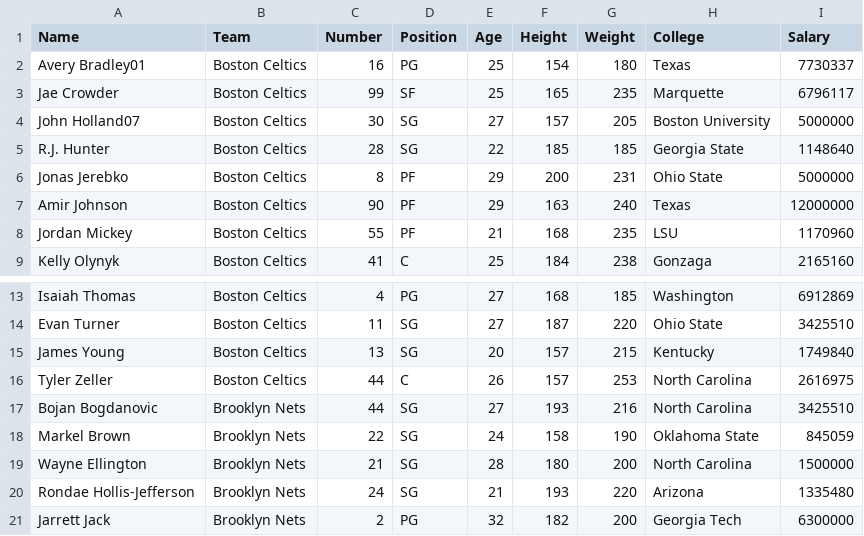
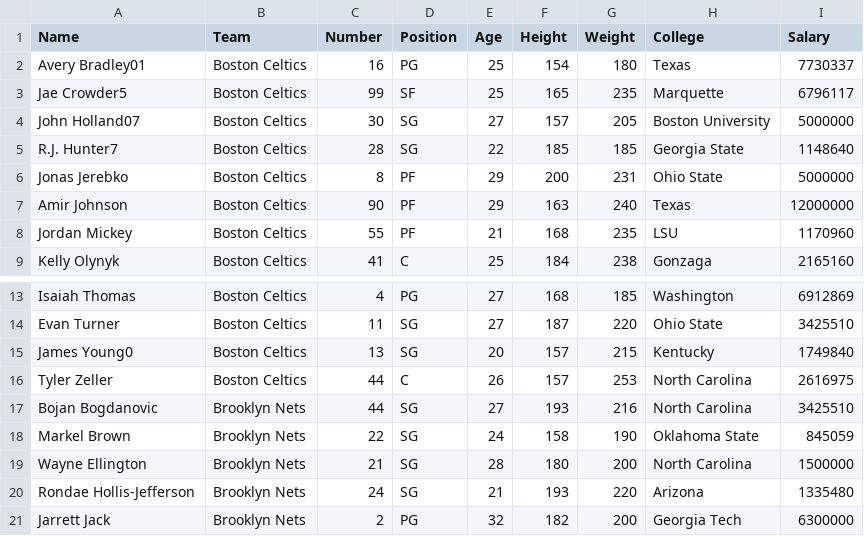
Before and after one commit to Kevin-The-Dev/PDS-LAB, a CSV file: National Basketball Association Height.csv, drawn as a sheet; only a part is shown, gaps mark what is left out.

Commit message:
Add files via upload

```diff
--- a/National Basketball Association Height.csv
+++ b/National Basketball Association Height.csv
@@ -2,5 +2,5 @@ Name,Team,Number,Position,Age,Height,Weight,College,Salary
 Avery Bradley01,Boston Celtics,16,PG,25,154,180,Texas,7730337
-Jae Crowder,Boston Celtics,99,SF,25,165,235,Marquette,6796117
+Jae Crowder5,Boston Celtics,99,SF,25,165,235,Marquette,6796117
 John Holland07,Boston Celtics,30,SG,27,157,205,Boston University,5000000
-R.J. Hunter,Boston Celtics,28,SG,22,185,185,Georgia State,1148640
+R.J. Hunter7,Boston Celtics,28,SG,22,185,185,Georgia State,1148640
 Jonas Jerebko,Boston Celtics,8,PF,29,200,231,Ohio State,5000000
@@ -14,3 +14,3 @@ Isaiah Thomas,Boston Celtics,4,PG,27,168,185,Washington,6912869
 Evan Turner,Boston Celtics,11,SG,27,187,220,Ohio State,3425510
-James Young,Boston Celtics,13,SG,20,157,215,Kentucky,1749840
+James Young0,Boston Celtics,13,SG,20,157,215,Kentucky,1749840
 Tyler Zeller,Boston Celtics,44,C,26,157,253,North Carolina,2616975
```
